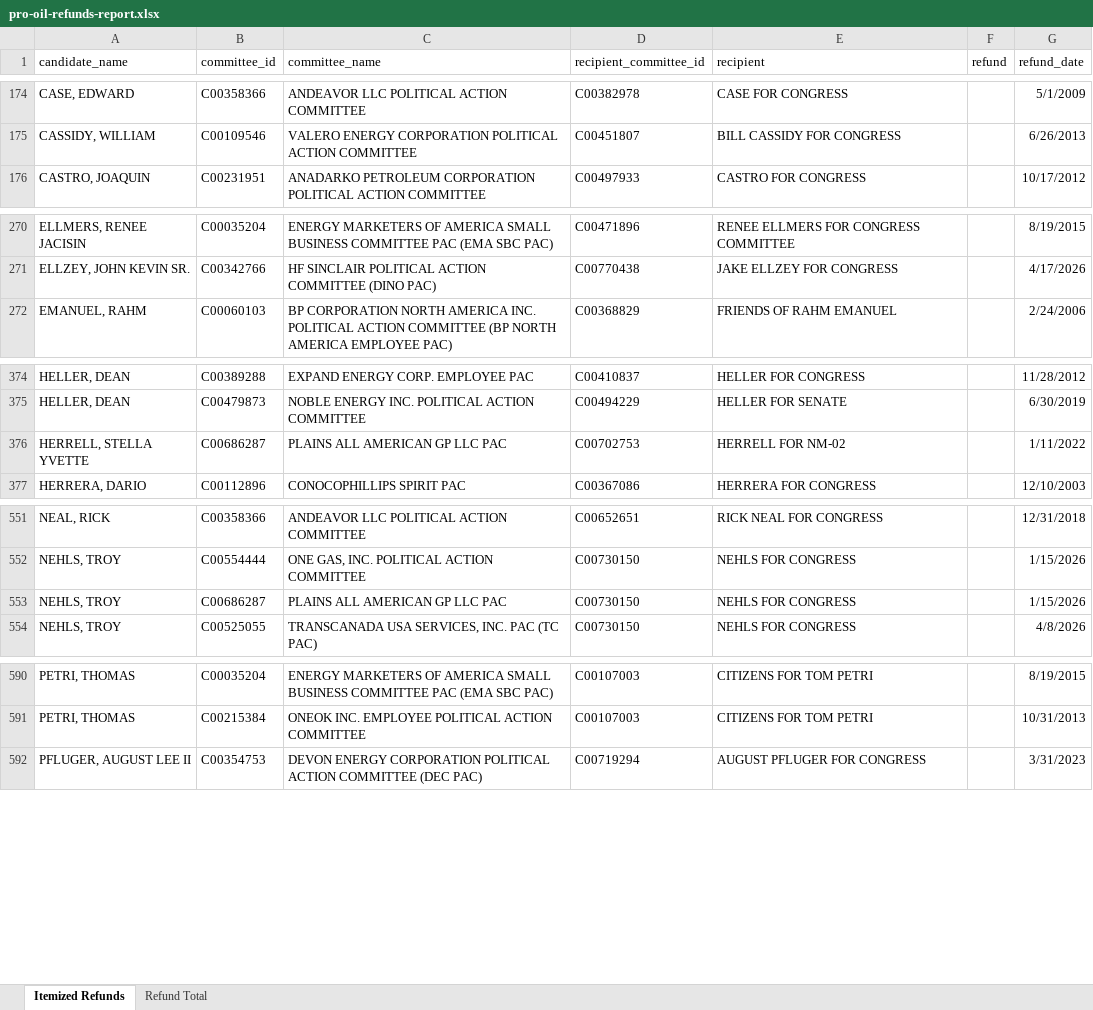
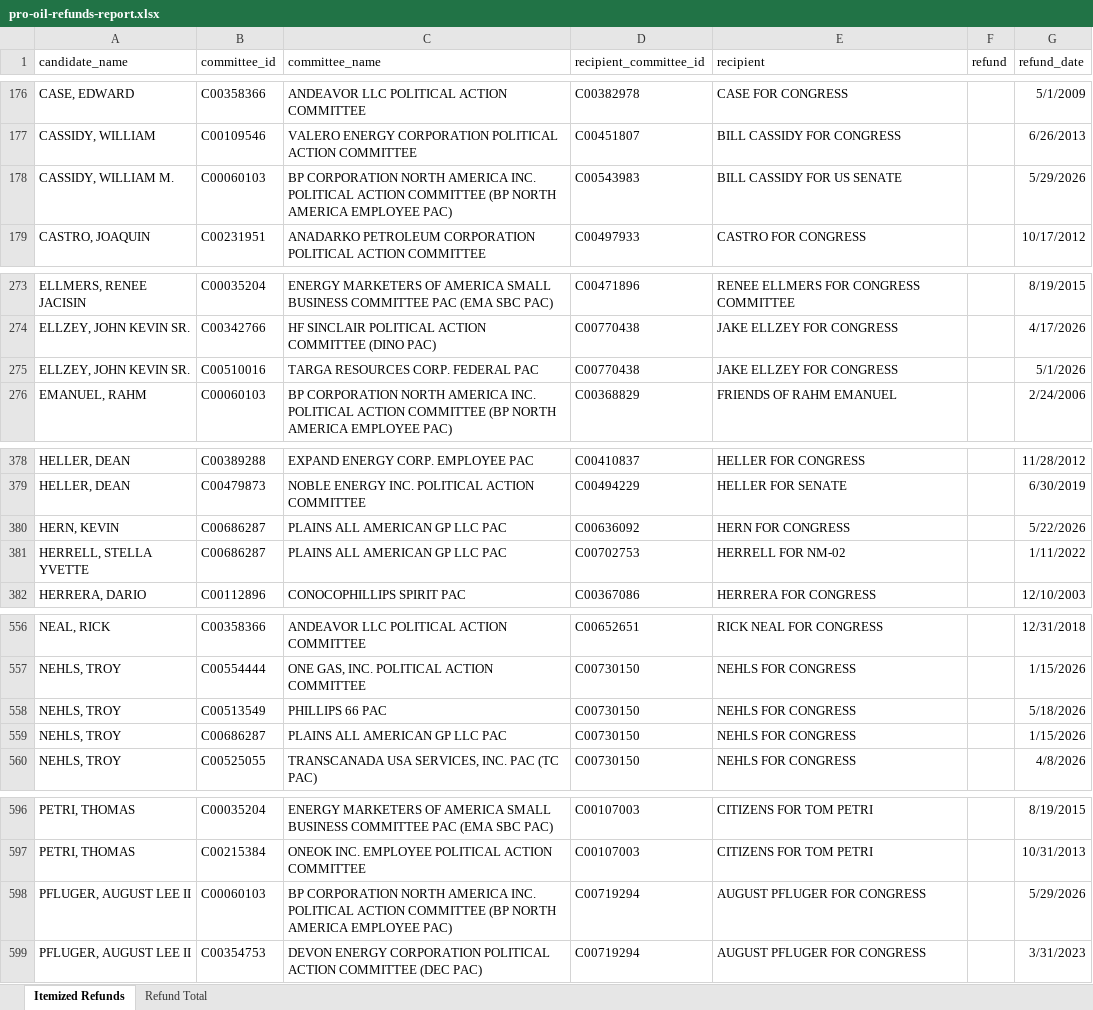
Before and after one commit to JJ-TrackAIPAC/TrackAIPAC, an Excel workbook: reports/pro-oil/pro-oil-refunds-report.xlsx, sheet Itemized Refunds, drawn as a sheet; only a part is shown, gaps mark what is left out; values as stored, in another font and other column widths than the file's, no borders; table styles not drawn; the diff covers the shown part only; the diff names each change by its address in the sheet, - before the commit and + after, or states it on an @@ line.

Commit message:
Weekly reports update

```diff
--- a/reports/pro-oil/pro-oil-refunds-report.xlsx (sheet Itemized Refunds)
+++ b/reports/pro-oil/pro-oil-refunds-report.xlsx (sheet Itemized Refunds)
+row 178: CASSIDY, WILLIAM M. | C00060103 | BP CORPORATION NORTH AMERICA INC. POLITICAL ACTION COMMITTEE (BP NORTH AMERICA EMPLOYEE PAC) | C00543983 | BILL CASSIDY FOR US SENATE |  | 5/29/2026
+row 275: ELLZEY, JOHN KEVIN SR. | C00510016 | TARGA RESOURCES CORP. FEDERAL PAC | C00770438 | JAKE ELLZEY FOR CONGRESS |  | 5/1/2026
+row 380: HERN, KEVIN | C00686287 | PLAINS ALL AMERICAN GP LLC PAC | C00636092 | HERN FOR CONGRESS |  | 5/22/2026
+row 558: NEHLS, TROY | C00513549 | PHILLIPS 66 PAC | C00730150 | NEHLS FOR CONGRESS |  | 5/18/2026
+row 598: PFLUGER, AUGUST LEE II | C00060103 | BP CORPORATION NORTH AMERICA INC. POLITICAL ACTION COMMITTEE (BP NORTH AMERICA EMPLOYEE PAC) | C00719294 | AUGUST PFLUGER FOR CONGRESS |  | 5/29/2026
```
Also changed, not shown: 2 added rows elsewhere in this sheet, sheet Refund Total, reports/lobby-committee-report.xlsx, reports/pro-big-tech/pro-big-tech-disbursement-report.xlsx, 28 other files.
